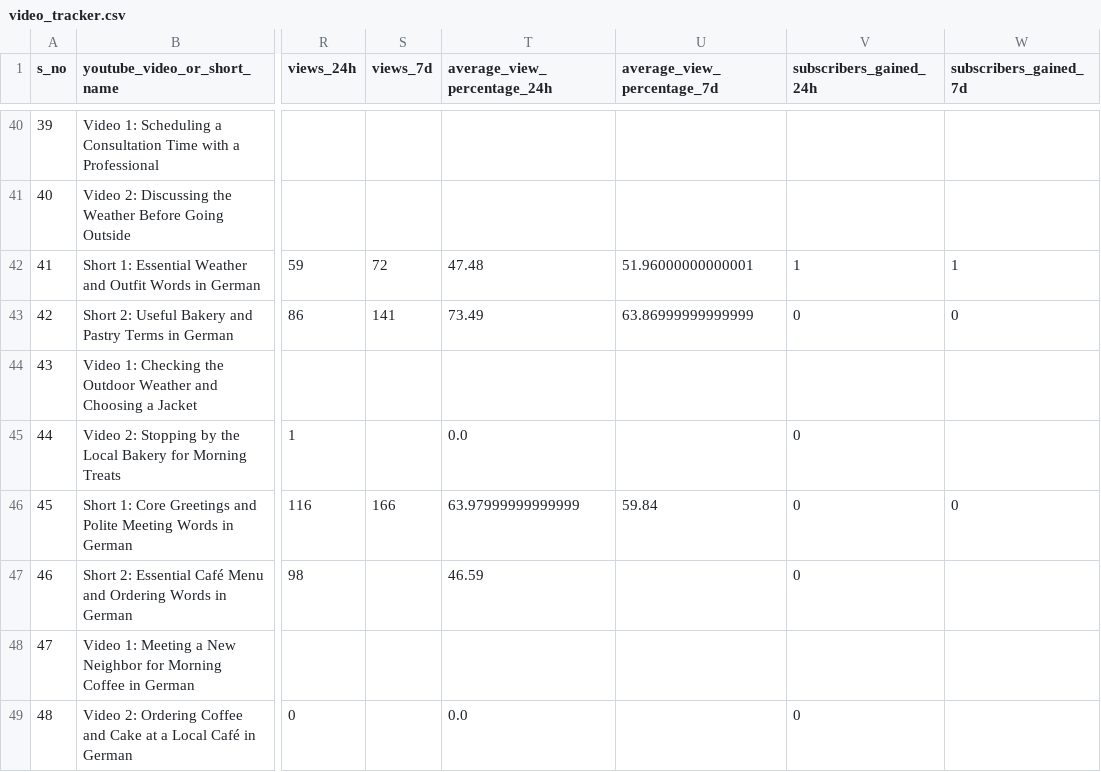
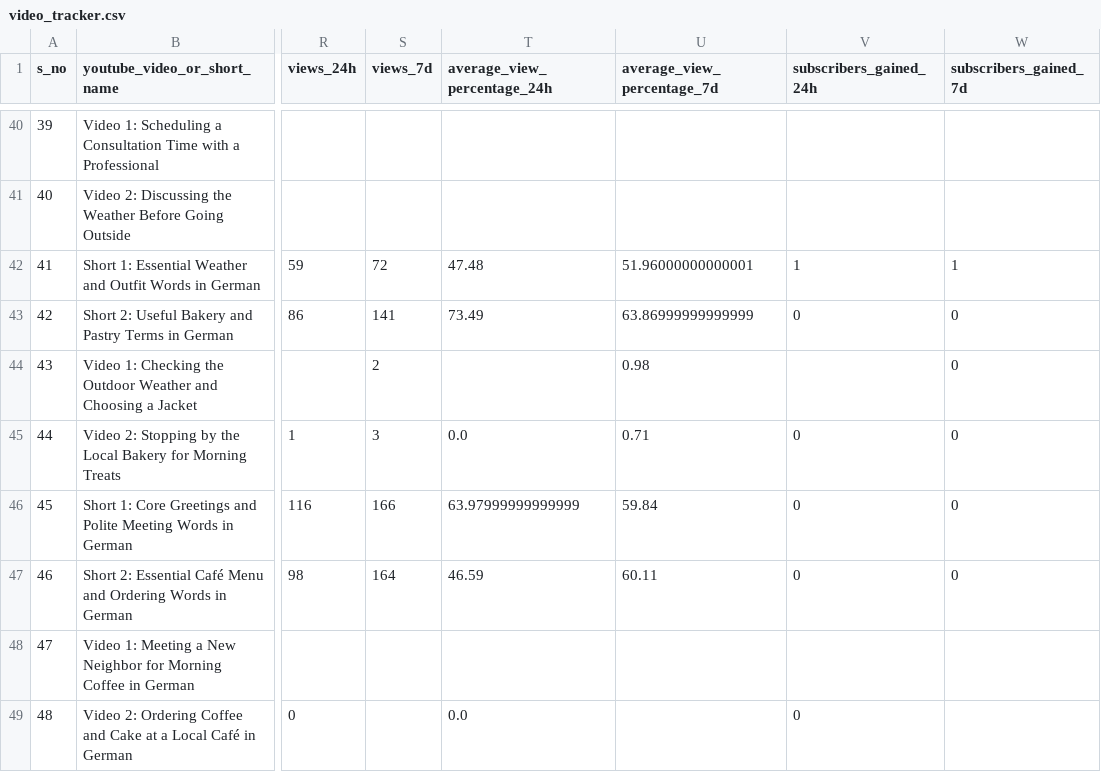
Before and after one commit to Indusvalley7/talkivana-automation, a CSV file: tracker/video_tracker.csv, drawn as a sheet; only a part is shown, gaps mark what is left out; the diff covers the shown part only; the diff names each change by its address in the sheet, - before the commit and + after, or states it on an @@ line.

```diff
--- a/tracker/video_tracker.csv
+++ b/tracker/video_tracker.csv
-S44 (views_7d): (empty)
+S44 (views_7d): 2
-U44 (average_view_percentage_7d): (empty)
+U44 (average_view_percentage_7d): 0.98
-W44:W45 (subscribers_gained_7d): (empty)
+W44:W45 (subscribers_gained_7d): 0
-S45 (views_7d): (empty)
+S45 (views_7d): 3
-U45 (average_view_percentage_7d): (empty)
+U45 (average_view_percentage_7d): 0.71
-S47 (views_7d): (empty)
+S47 (views_7d): 164
-U47 (average_view_percentage_7d): (empty)
+U47 (average_view_percentage_7d): 60.11
-W47 (subscribers_gained_7d): (empty)
+W47 (subscribers_gained_7d): 0
```
Also changed, not shown: 13 edited cells elsewhere in this file.
